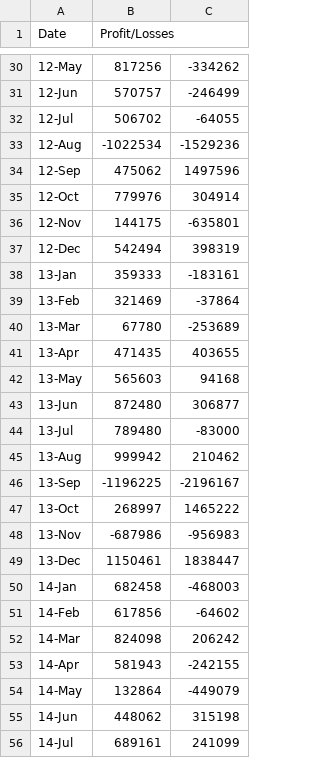
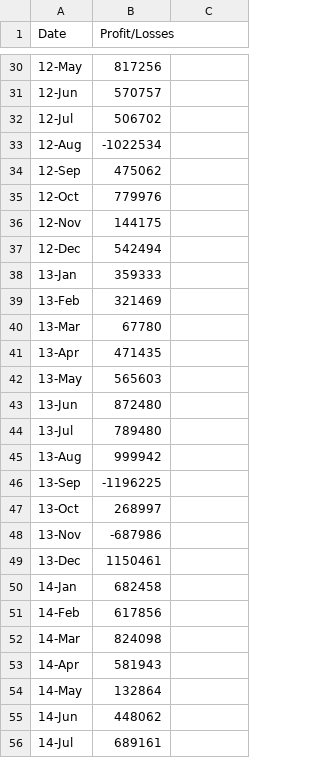
Before and after one commit to SJLimburg/Python-Challenge, a CSV file: PyBank/Resources/budget_data.csv, drawn as a sheet; only a part is shown, gaps mark what is left out; the diff covers the shown part only.

```diff
--- a/PyBank/Resources/budget_data.csv
+++ b/PyBank/Resources/budget_data.csv
@@ -30,27 +30,27 @@ Date,Profit/Losses,
-12-May,817256,-334262
-12-Jun,570757,-246499
-12-Jul,506702,-64055
-12-Aug,-1022534,-1529236
-12-Sep,475062,1497596
-12-Oct,779976,304914
-12-Nov,144175,-635801
-12-Dec,542494,398319
-13-Jan,359333,-183161
-13-Feb,321469,-37864
-13-Mar,67780,-253689
-13-Apr,471435,403655
-13-May,565603,94168
-13-Jun,872480,306877
-13-Jul,789480,-83000
-13-Aug,999942,210462
-13-Sep,-1196225,-2196167
-13-Oct,268997,1465222
-13-Nov,-687986,-956983
-13-Dec,1150461,1838447
-14-Jan,682458,-468003
-14-Feb,617856,-64602
-14-Mar,824098,206242
-14-Apr,581943,-242155
-14-May,132864,-449079
-14-Jun,448062,315198
-14-Jul,689161,241099
+12-May,817256
+12-Jun,570757
+12-Jul,506702
+12-Aug,-1022534
+12-Sep,475062
+12-Oct,779976
+12-Nov,144175
+12-Dec,542494
+13-Jan,359333
+13-Feb,321469
+13-Mar,67780
+13-Apr,471435
+13-May,565603
+13-Jun,872480
+13-Jul,789480
+13-Aug,999942
+13-Sep,-1196225
+13-Oct,268997
+13-Nov,-687986
+13-Dec,1150461
+14-Jan,682458
+14-Feb,617856
+14-Mar,824098
+14-Apr,581943
+14-May,132864
+14-Jun,448062
+14-Jul,689161
```
Also changed, not shown: 2 removed rows and 58 edited cells elsewhere in this file, 2 other files.
